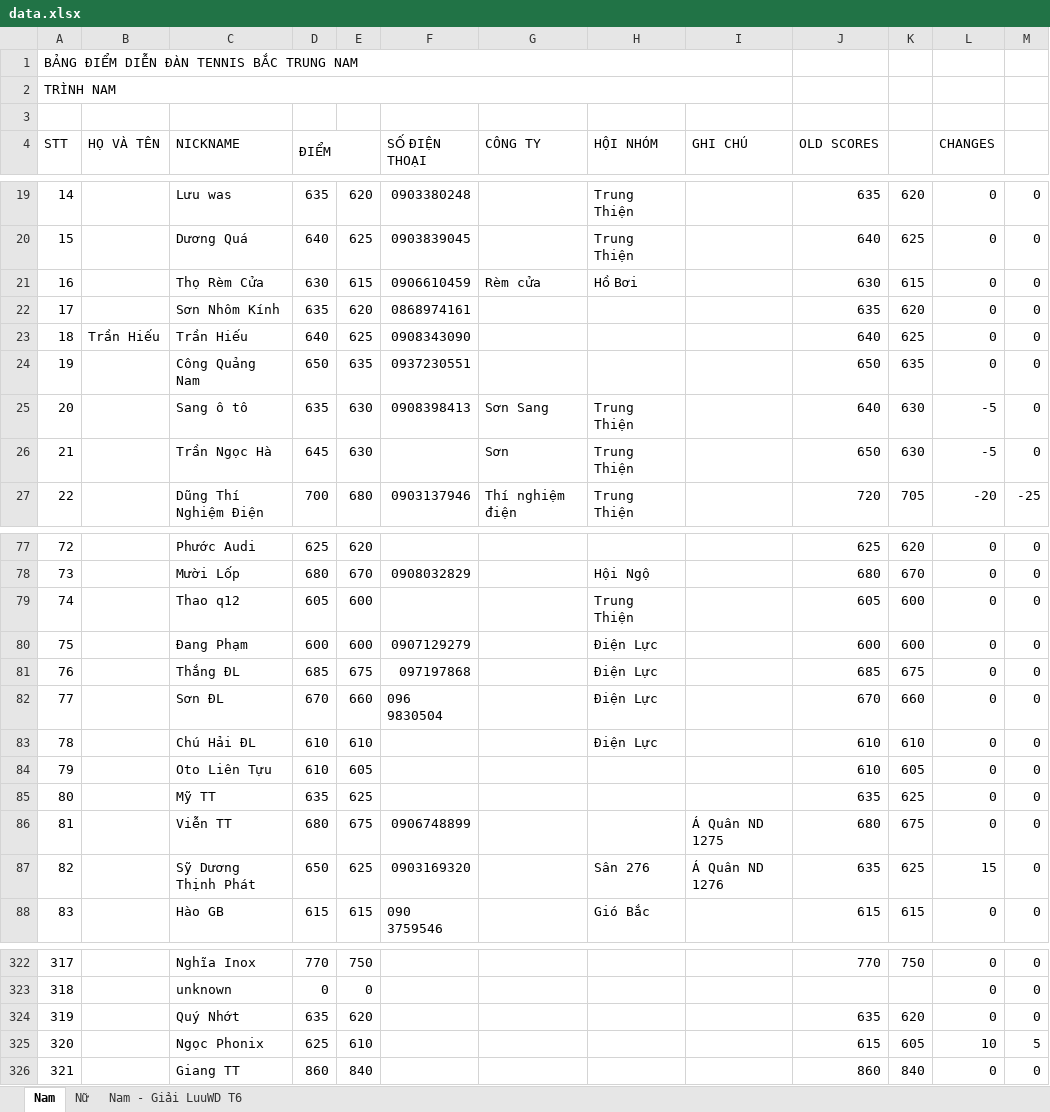
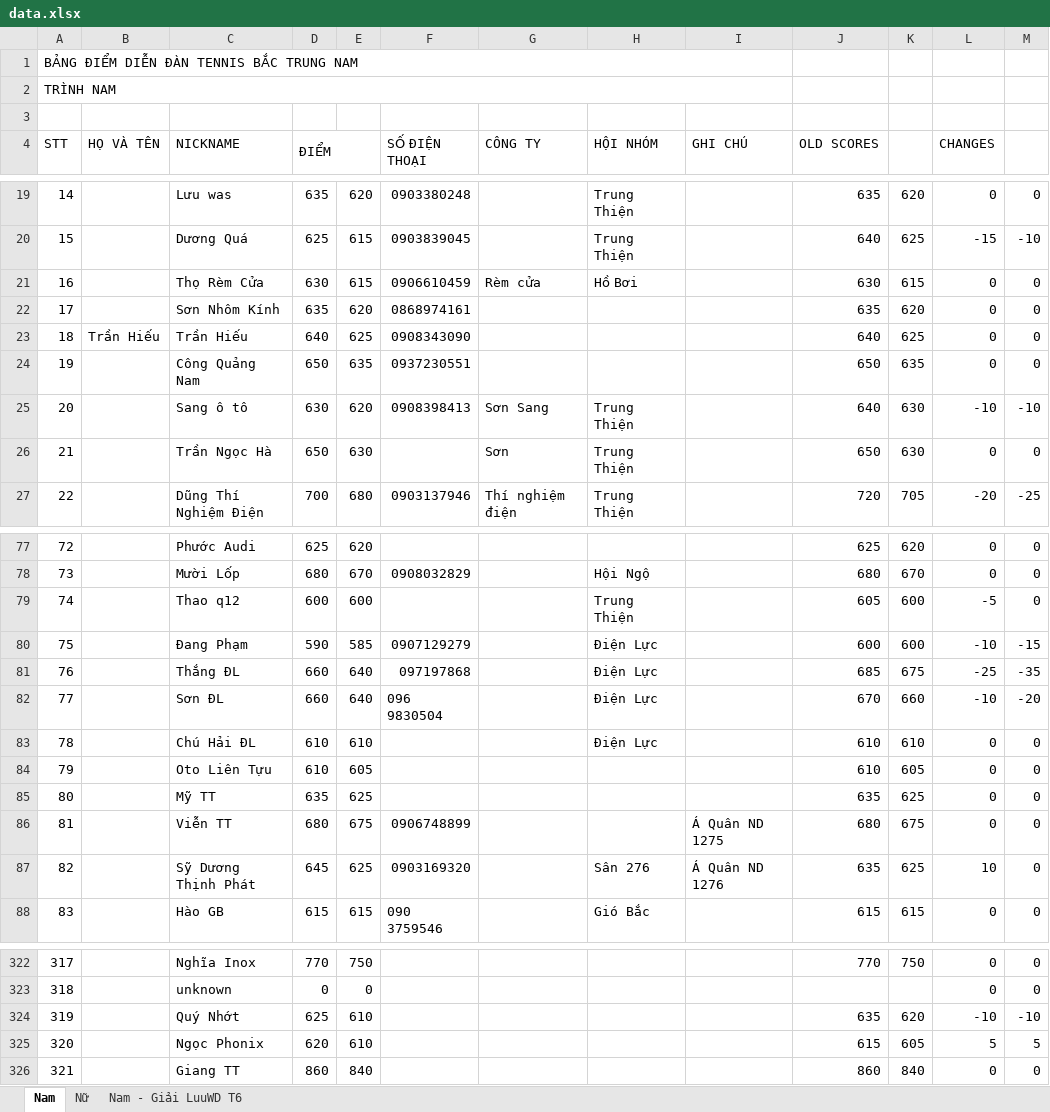
Before and after one commit to dflyapp/tennis-btn, an Excel workbook: scripts/data.xlsx, sheet Nam, drawn as a sheet; only a part is shown, gaps mark what is left out; values as stored, in another font and other column widths than the file's, no cell formats; conditional formats not drawn; the diff covers the shown part only; the diff names each change by its address in the sheet, - before the commit and + after, or states it on an @@ line.

```diff
--- a/scripts/data.xlsx (sheet Nam)
+++ b/scripts/data.xlsx (sheet Nam)
-D20 (ĐIỂM): 640
+D20 (ĐIỂM): 625
-E20: 625
+E20: 615
-L20 (CHANGES): 0
+L20 (CHANGES): -15
-M20: 0
+M20: -10
-D25 (ĐIỂM): 635
+D25 (ĐIỂM): 630
-E25: 630
+E25: 620
-L25 (CHANGES): -5
+L25 (CHANGES): -10
-M25: 0
+M25: -10
-D26 (ĐIỂM): 645
+D26 (ĐIỂM): 650
-L26 (CHANGES): -5
+L26 (CHANGES): 0
-D79 (ĐIỂM): 605
+D79 (ĐIỂM): 600
-L79 (CHANGES): 0
+L79 (CHANGES): -5
-D80 (ĐIỂM): 600
+D80 (ĐIỂM): 590
-E80: 600
+E80: 585
-L80 (CHANGES): 0
+L80 (CHANGES): -10
-M80: 0
+M80: -15
-D81 (ĐIỂM): 685
+D81 (ĐIỂM): 660
-E81: 675
+E81: 640
-L81 (CHANGES): 0
+L81 (CHANGES): -25
-M81: 0
+M81: -35
-D82 (ĐIỂM): 670
+D82 (ĐIỂM): 660
-E82: 660
+E82: 640
-L82 (CHANGES): 0
+L82 (CHANGES): -10
-M82: 0
+M82: -20
-D87 (ĐIỂM): 650
+D87 (ĐIỂM): 645
-L87 (CHANGES): 15
+L87 (CHANGES): 10
-D324 (ĐIỂM): 635
+D324 (ĐIỂM): 625
-E324: 620
+E324: 610
-L324 (CHANGES): 0
+L324 (CHANGES): -10
-M324: 0
+M324: -10
-D325 (ĐIỂM): 625
+D325 (ĐIỂM): 620
-L325 (CHANGES): 10
+L325 (CHANGES): 5
```
Also changed, not shown: 80 added rows, 1 removed row, 294 edited cells and row numbers in column A elsewhere in this sheet, cell formats, 1 other file.
